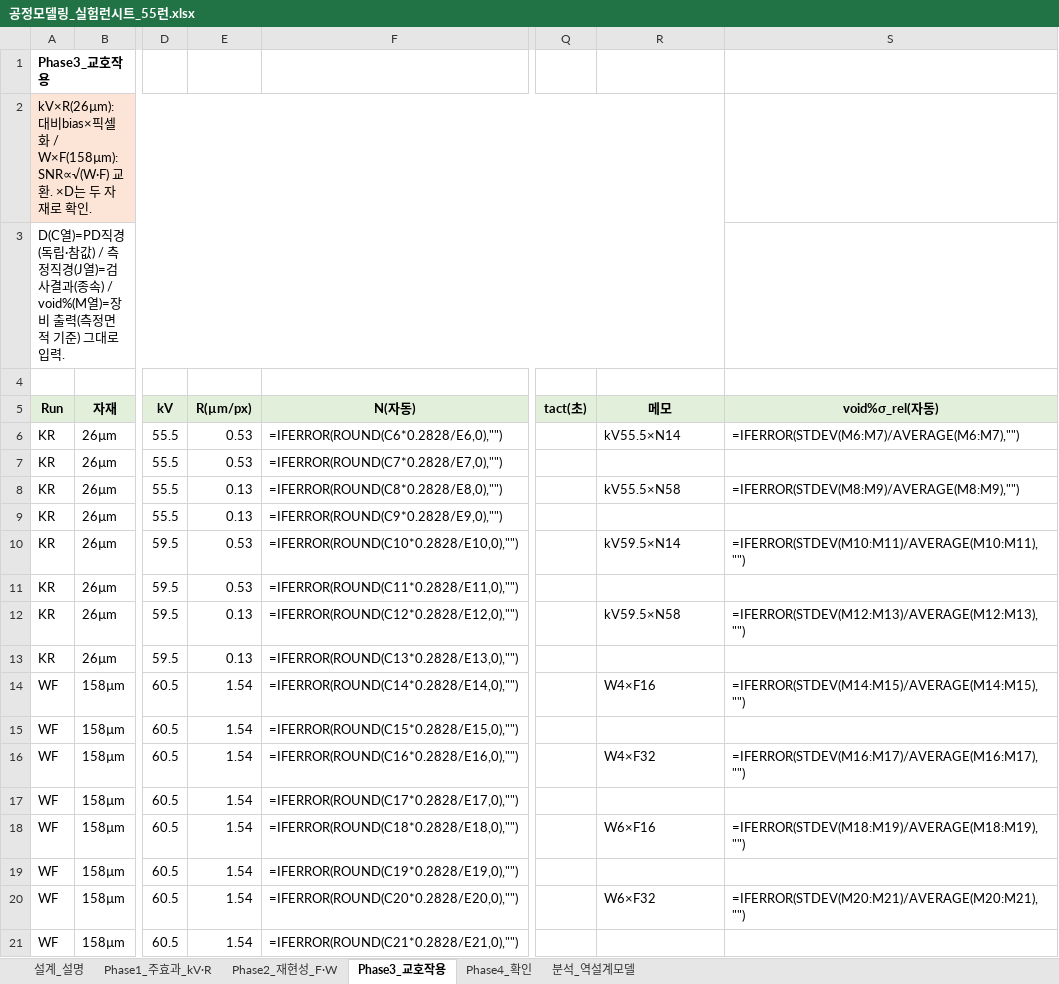
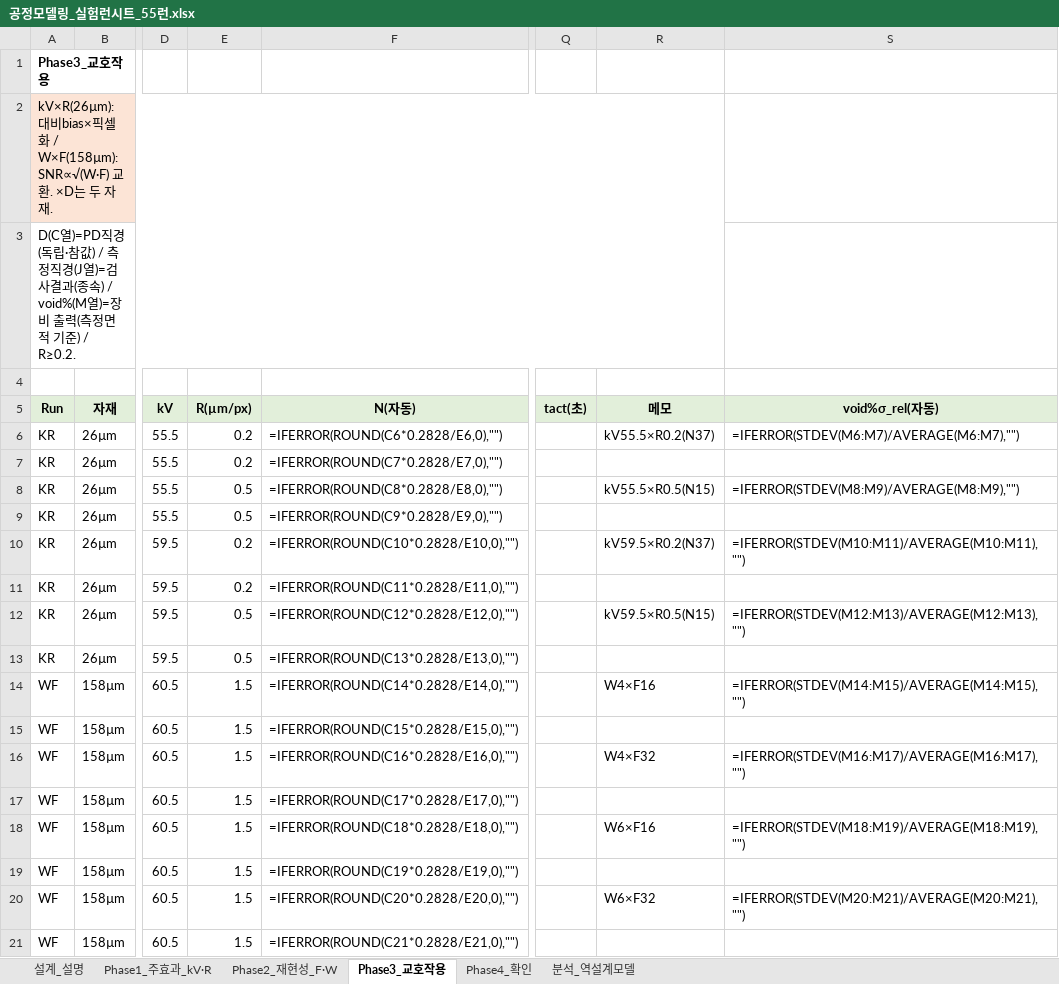
Before and after one commit to kimminkuy70-coder/Parameter, an Excel workbook: 계산모델_엑셀/공정모델링_실험런시트_55런.xlsx, sheet Phase3_교호작용, drawn as a sheet; only a part is shown, gaps mark what is left out; values as stored, in another font and other column widths than the file's, no borders; formulas without a stored value are shown as written; the diff names each change by its address in the sheet, - before the commit and + after, or states it on an @@ line.

```diff
--- a/계산모델_엑셀/공정모델링_실험런시트_55런.xlsx (sheet Phase3_교호작용)
+++ b/계산모델_엑셀/공정모델링_실험런시트_55런.xlsx (sheet Phase3_교호작용)
-A2 (Run): …두 자재로 확인.
+A2 (Run): …두 자재.
-A3 (Run): …기준) 그대로 입력.
+A3 (Run): …기준) / R≥0.2.
-E6:E7 (R(µm/px)): 0.53
+E6:E7 (R(µm/px)): 0.2
-R6 (메모): kV55.5×N14
+R6 (메모): kV55.5×R0.2(N37)
-E8:E9 (R(µm/px)): 0.13
+E8:E9 (R(µm/px)): 0.5
-R8 (메모): kV55.5×N58
+R8 (메모): kV55.5×R0.5(N15)
-E10:E11 (R(µm/px)): 0.53
+E10:E11 (R(µm/px)): 0.2
-R10 (메모): kV59.5×N14
+R10 (메모): kV59.5×R0.2(N37)
-E12:E13 (R(µm/px)): 0.13
+E12:E13 (R(µm/px)): 0.5
-R12 (메모): kV59.5×N58
+R12 (메모): kV59.5×R0.5(N15)
-E14:E21 (R(µm/px)): 1.54
+E14:E21 (R(µm/px)): 1.5
```
Also changed, not shown: sheet Phase2_재현성_F·W, sheet Phase1_주효과_kV·R, sheet 설계_설명, sheet 분석_역설계모델, sheet Phase4_확인, 계산모델_엑셀/공정모델링_실험런시트_35런.xlsx.
